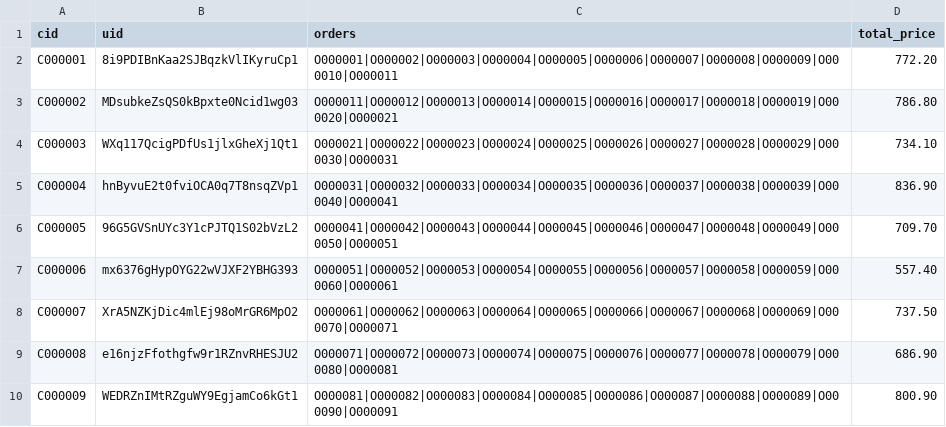
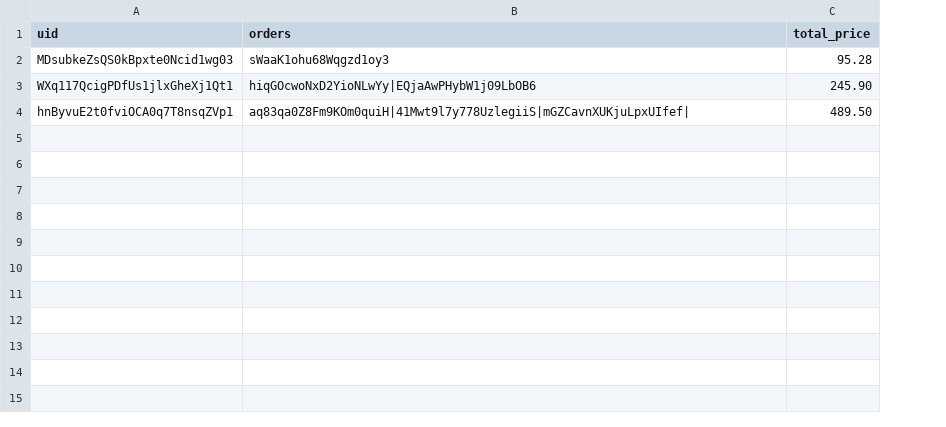
Before and after one commit to Racheltmz/ShopPeas, a CSV file: utils/data/shoppingcart.csv, drawn as a sheet; removed rows and columns are numbered as before the commit, all else as after; the diff names each change by its address in the sheet, - before the commit and + after, or states it on an @@ line.

```diff
--- a/utils/data/shoppingcart.csv
+++ b/utils/data/shoppingcart.csv
-column A (cid), rows 3-5: C000002 | C000003 | C000004
-row 2: C000001 | 8i9PDIBnKaa2SJBqzkVlIKyruCp1 | O000001|O000002|O000003|O000004|O000005|O000006|O000007|O000008|O000009|O000010|O000011 | 772.20
-B2 (orders): O000011|O000012|O000013|O000014|O000015|O000016|O000017|O000018|O000019|O000020|O000021
+B2 (orders): sWaaK1ohu68Wqgzd1oy3
-C2 (total_price): 786.80
+C2 (total_price): 95.28
-B3 (orders): O000021|O000022|O000023|O000024|O000025|O000026|O000027|O000028|O000029|O000030|O000031
+B3 (orders): hiqGOcwoNxD2YioNLwYy|EQjaAwPHybW1j09LbOB6
-C3 (total_price): 734.10
+C3 (total_price): 245.90
-B4 (orders): O000031|O000032|O000033|O000034|O000035|O000036|O000037|O000038|O000039|O000040|O000041
+B4 (orders): aq83qa0Z8Fm9KOm0quiH|41Mwt9l7y778UzlegiiS|mGZCavnXUKjuLpxUIfef|
-C4 (total_price): 836.90
+C4 (total_price): 489.50
-row 6: C000005 | 96G5GVSnUYc3Y1cPJTQ1S02bVzL2 | O000041|O000042|O000043|O000044|O000045|O000046|O000047|O000048|O000049|O000050|O000051 | 709.70
-row 7: C000006 | mx6376gHypOYG22wVJXF2YBHG393 | O000051|O000052|O000053|O000054|O000055|O000056|O000057|O000058|O000059|O000060|O000061 | 557.40
-row 8: C000007 | XrA5NZKjDic4mlEj98oMrGR6MpO2 | O000061|O000062|O000063|O000064|O000065|O000066|O000067|O000068|O000069|O000070|O000071 | 737.50
-row 9: C000008 | e16njzFfothgfw9r1RZnvRHESJU2 | O000071|O000072|O000073|O000074|O000075|O000076|O000077|O000078|O000079|O000080|O000081 | 686.90
-row 10: C000009 | WEDRZnIMtRZguWY9EgjamCo6kGt1 | O000081|O000082|O000083|O000084|O000085|O000086|O000087|O000088|O000089|O000090|O000091 | 800.90
```
Also changed, not shown: utils/data/transactions.csv, 4 other files.
